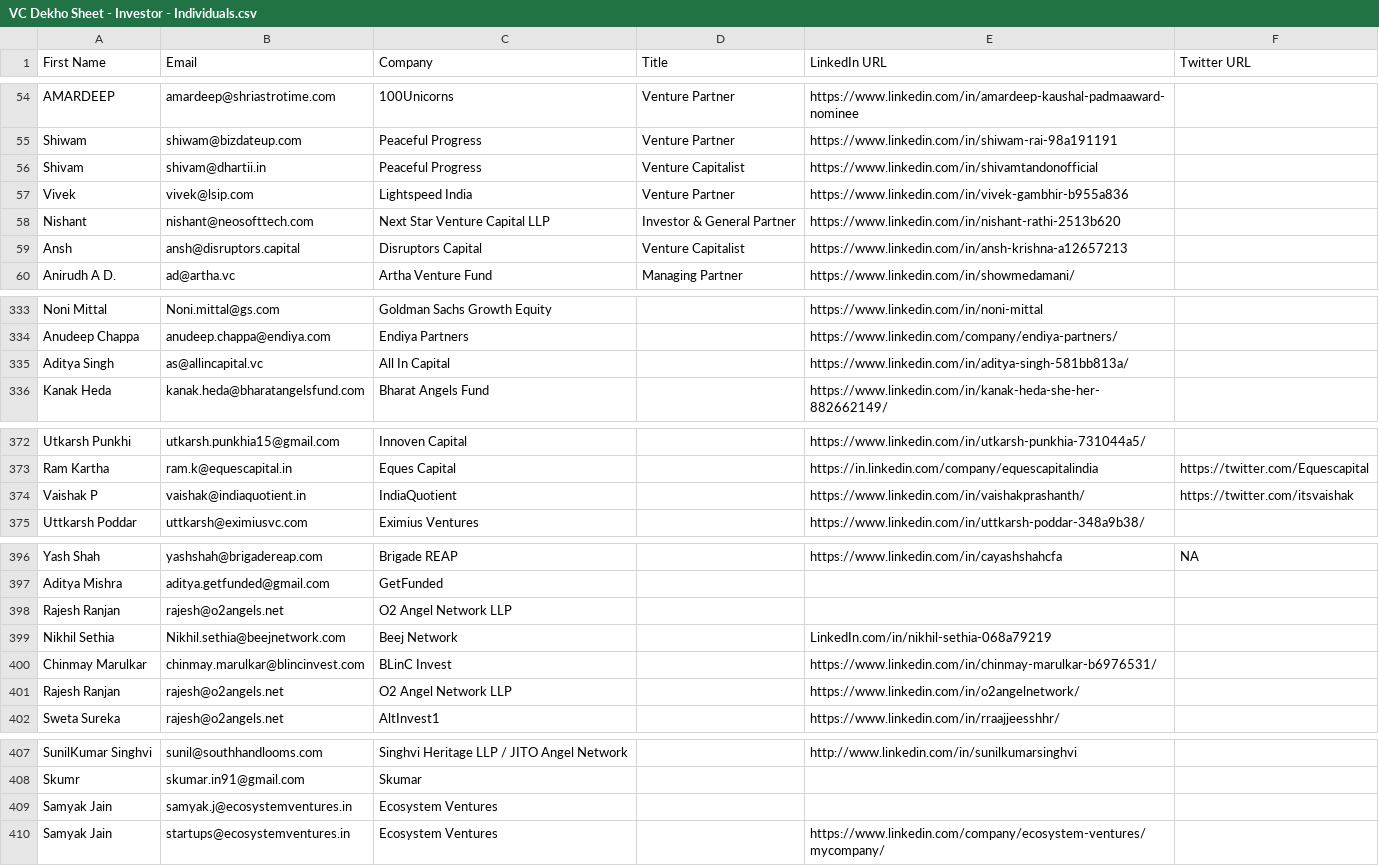
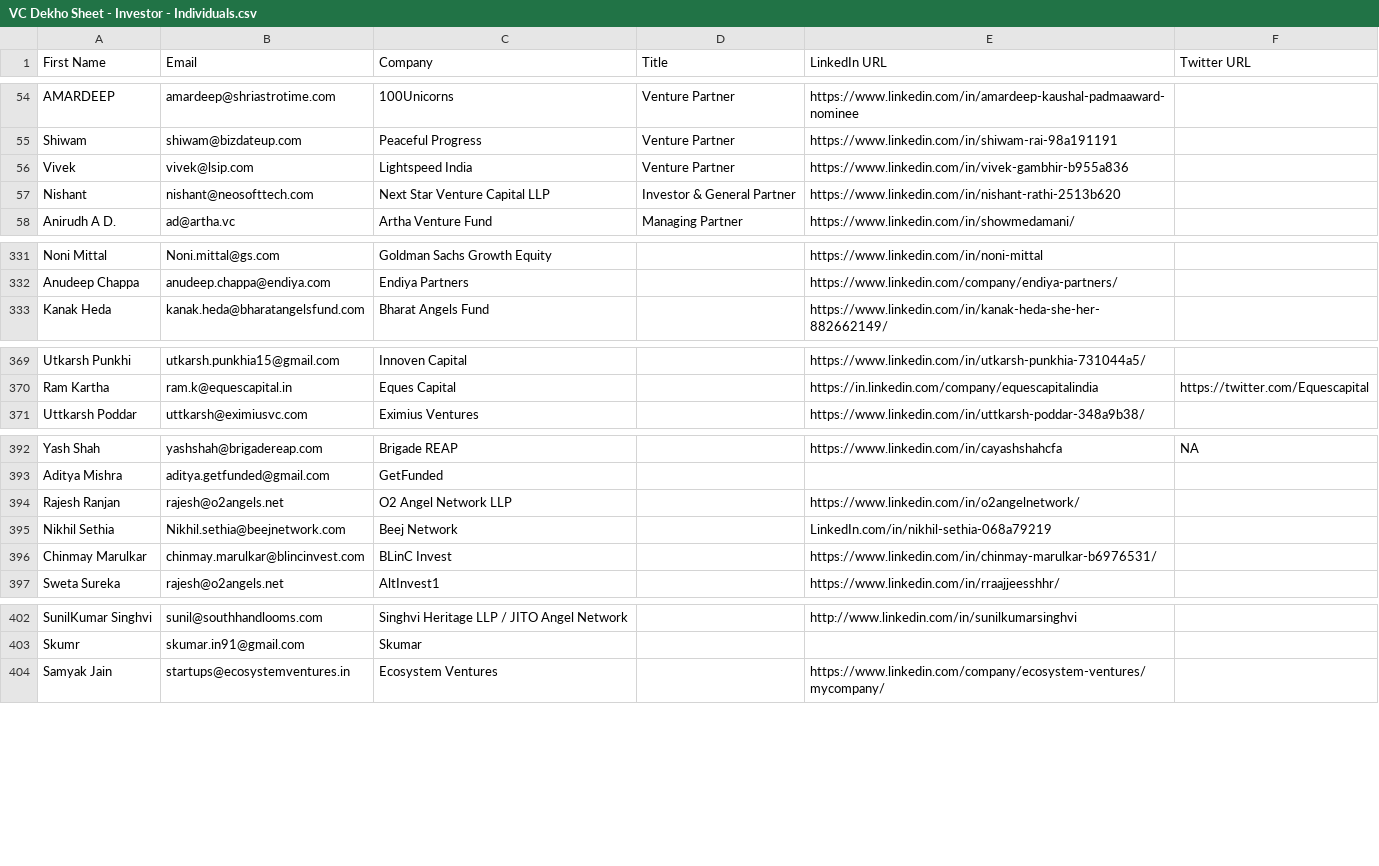
Before and after one commit to akshchhapolia/VCDekho, a CSV file: VC Dekho Sheet - Investor - Individuals.csv, drawn as a sheet; only a part is shown, gaps mark what is left out; the diff covers the shown part only.

```diff
--- a/VC Dekho Sheet - Investor - Individuals.csv
+++ b/VC Dekho Sheet - Investor - Individuals.csv
@@ -55,6 +55,4 @@ AMARDEEP,amardeep@shriastrotime.com,100Unicorns,Venture Partner,https://www.link
 Shiwam,shiwam@bizdateup.com,Peaceful Progress,Venture Partner,https://www.linkedin.com/in/shiwam-rai-98a191191,
-Shivam,shivam@dhartii.in,Peaceful Progress,Venture Capitalist,https://www.linkedin.com/in/shivamtandonofficial,
 Vivek,vivek@lsip.com,Lightspeed India,Venture Partner,https://www.linkedin.com/in/vivek-gambhir-b955a836,
 Nishant,nishant@neosofttech.com,Next Star Venture Capital LLP,Investor & General Partner,https://www.linkedin.com/in/nishant-rathi-2513b620,
-Ansh,ansh@disruptors.capital,Disruptors Capital,Venture Capitalist,https://www.linkedin.com/in/ansh-krishna-a12657213,
 Anirudh A D.,ad@artha.vc,Artha Venture Fund,Managing Partner,https://www.linkedin.com/in/showmedamani/,
@@ -334,3 +332,2 @@ Noni Mittal,Noni.mittal@gs.com,Goldman Sachs Growth Equity,,https://www.linkedin
 Anudeep Chappa,anudeep.chappa@endiya.com,Endiya Partners,,https://www.linkedin.com/company/endiya-partners/,
-Aditya Singh,as@allincapital.vc,All In Capital,,https://www.linkedin.com/in/aditya-singh-581bb813a/,
 Kanak Heda,kanak.heda@bharatangelsfund.com,Bharat Angels Fund,,https://www.linkedin.com/in/kanak-heda-she-her-882662149/,
@@ -373,3 +370,2 @@ Utkarsh Punkhi,utkarsh.punkhia15@gmail.com,Innoven Capital,,https://www.linkedin
 Ram Kartha,ram.k@equescapital.in,Eques Capital,,https://in.linkedin.com/company/equescapitalindia,https://twitter.com/Equescapital
-Vaishak P,vaishak@indiaquotient.in,IndiaQuotient,,https://www.linkedin.com/in/vaishakprashanth/,https://twitter.com/itsvaishak
 Uttkarsh Poddar,uttkarsh@eximiusvc.com,Eximius Ventures,,https://www.linkedin.com/in/uttkarsh-poddar-348a9b38/,
@@ -397,6 +393,5 @@ Yash Shah,yashshah@brigadereap.com,Brigade REAP,,https://www.linkedin.com/in/cay
 Aditya Mishra,aditya.getfunded@gmail.com,GetFunded,,,
-Rajesh Ranjan,rajesh@o2angels.net,O2 Angel Network LLP,,,
+Rajesh Ranjan,rajesh@o2angels.net,O2 Angel Network LLP,,https://www.linkedin.com/in/o2angelnetwork/,
 Nikhil Sethia,Nikhil.sethia@beejnetwork.com,Beej Network,,LinkedIn.com/in/nikhil-sethia-068a79219,
 Chinmay Marulkar,chinmay.marulkar@blincinvest.com,BLinC Invest,,https://www.linkedin.com/in/chinmay-marulkar-b6976531/,
-Rajesh Ranjan,rajesh@o2angels.net,O2 Angel Network LLP,,https://www.linkedin.com/in/o2angelnetwork/,
 Sweta Sureka,rajesh@o2angels.net,AltInvest1,,https://www.linkedin.com/in/rraajjeesshhr/,
@@ -408,3 +403,2 @@ SunilKumar Singhvi,sunil@southhandlooms.com,Singhvi Heritage LLP / JITO Angel Ne
 Skumr,skumar.in91@gmail.com,Skumar,,,
-Samyak Jain,samyak.j@ecosystemventures.in,Ecosystem Ventures,,,
 Samyak Jain,startups@ecosystemventures.in,Ecosystem Ventures,,https://www.linkedin.com/company/ecosystem-ventures/mycompany/,
```
Also changed, not shown: 3 edited cells elsewhere in this file, 4 other files.
